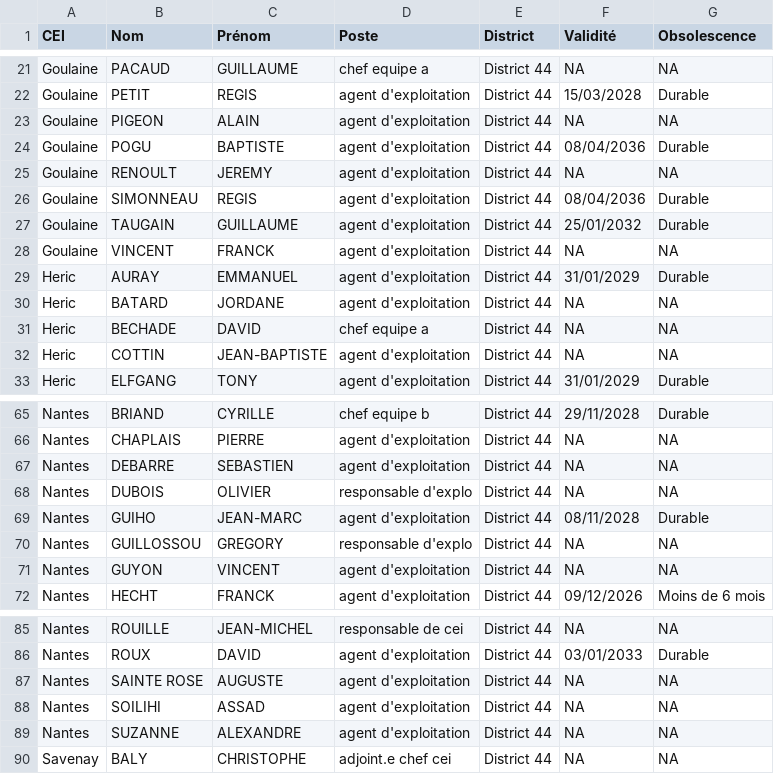
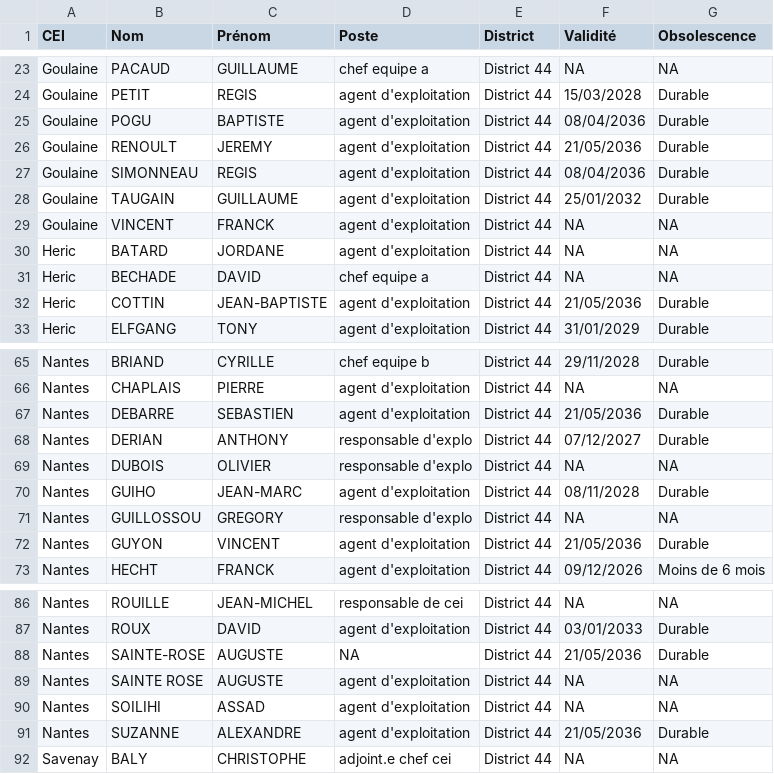
Before and after one commit to DIROuest-CG/schado44, a CSV file: docs/out/csv/habilitations_hiver_District 44.csv, drawn as a sheet; only a part is shown, gaps mark what is left out; the diff covers the shown part only.

```diff
--- a/docs/out/csv/habilitations_hiver_District 44.csv
+++ b/docs/out/csv/habilitations_hiver_District 44.csv
@@ -22,5 +24,4 @@
 "Goulaine","PETIT","REGIS","agent d'exploitation","District 44","15/03/2028","Durable"
-"Goulaine","PIGEON","ALAIN","agent d'exploitation","District 44",NA,NA
 "Goulaine","POGU","BAPTISTE","agent d'exploitation","District 44","08/04/2036","Durable"
-"Goulaine","RENOULT","JEREMY","agent d'exploitation","District 44",NA,NA
+"Goulaine","RENOULT","JEREMY","agent d'exploitation","District 44","21/05/2036","Durable"
 "Goulaine","SIMONNEAU","REGIS","agent d'exploitation","District 44","08/04/2036","Durable"
@@ -28,6 +29,5 @@
 "Goulaine","VINCENT","FRANCK","agent d'exploitation","District 44",NA,NA
-"Heric","AURAY","EMMANUEL","agent d'exploitation","District 44","31/01/2029","Durable"
 "Heric","BATARD","JORDANE","agent d'exploitation","District 44",NA,NA
 "Heric","BECHADE","DAVID","chef equipe a","District 44",NA,NA
-"Heric","COTTIN","JEAN-BAPTISTE","agent d'exploitation","District 44",NA,NA
+"Heric","COTTIN","JEAN-BAPTISTE","agent d'exploitation","District 44","21/05/2036","Durable"
 "Heric","ELFGANG","TONY","agent d'exploitation","District 44","31/01/2029","Durable"
@@ -66,3 +66,4 @@
 "Nantes","CHAPLAIS","PIERRE","agent d'exploitation","District 44",NA,NA
-"Nantes","DEBARRE","SEBASTIEN","agent d'exploitation","District 44",NA,NA
+"Nantes","DEBARRE","SEBASTIEN","agent d'exploitation","District 44","21/05/2036","Durable"
+"Nantes","DERIAN","ANTHONY","responsable d'explo","District 44","07/12/2027","Durable"
 "Nantes","DUBOIS","OLIVIER","responsable d'explo","District 44",NA,NA
@@ -70,3 +71,3 @@
 "Nantes","GUILLOSSOU","GREGORY","responsable d'explo","District 44",NA,NA
-"Nantes","GUYON","VINCENT","agent d'exploitation","District 44",NA,NA
+"Nantes","GUYON","VINCENT","agent d'exploitation","District 44","21/05/2036","Durable"
 "Nantes","HECHT","FRANCK","agent d'exploitation","District 44","09/12/2026","Moins de 6 mois"
@@ -86,5 +87,6 @@
 "Nantes","ROUX","DAVID","agent d'exploitation","District 44","03/01/2033","Durable"
+"Nantes","SAINTE-ROSE","AUGUSTE",NA,"District 44","21/05/2036","Durable"
 "Nantes","SAINTE ROSE","AUGUSTE","agent d'exploitation","District 44",NA,NA
 "Nantes","SOILIHI","ASSAD","agent d'exploitation","District 44",NA,NA
-"Nantes","SUZANNE","ALEXANDRE","agent d'exploitation","District 44",NA,NA
+"Nantes","SUZANNE","ALEXANDRE","agent d'exploitation","District 44","21/05/2036","Durable"
 "Savenay","BALY","CHRISTOPHE","adjoint.e chef cei","District 44",NA,NA
```
Also changed, not shown: 2 added rows and 5 edited cells elsewhere in this file, docs/out/csv/habilitations_AIPR_District 44.csv, docs/out/csv/habilitations_MTS_District 44.csv, 15 other files.
